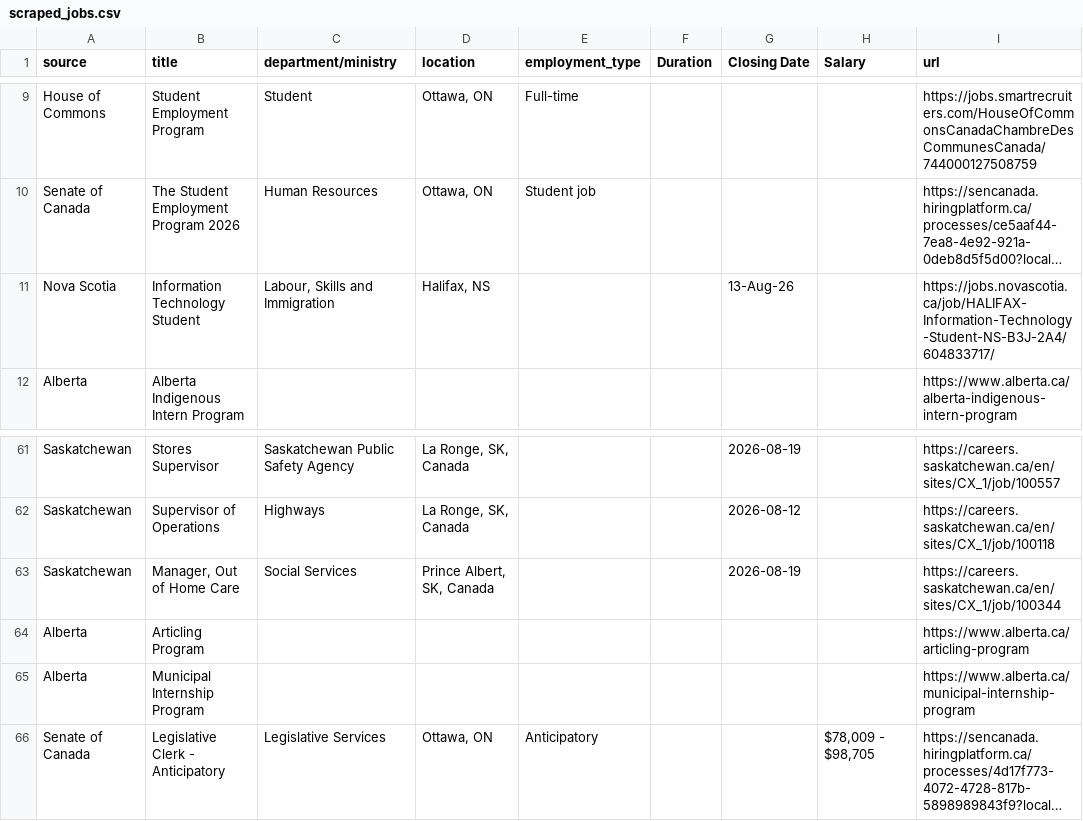
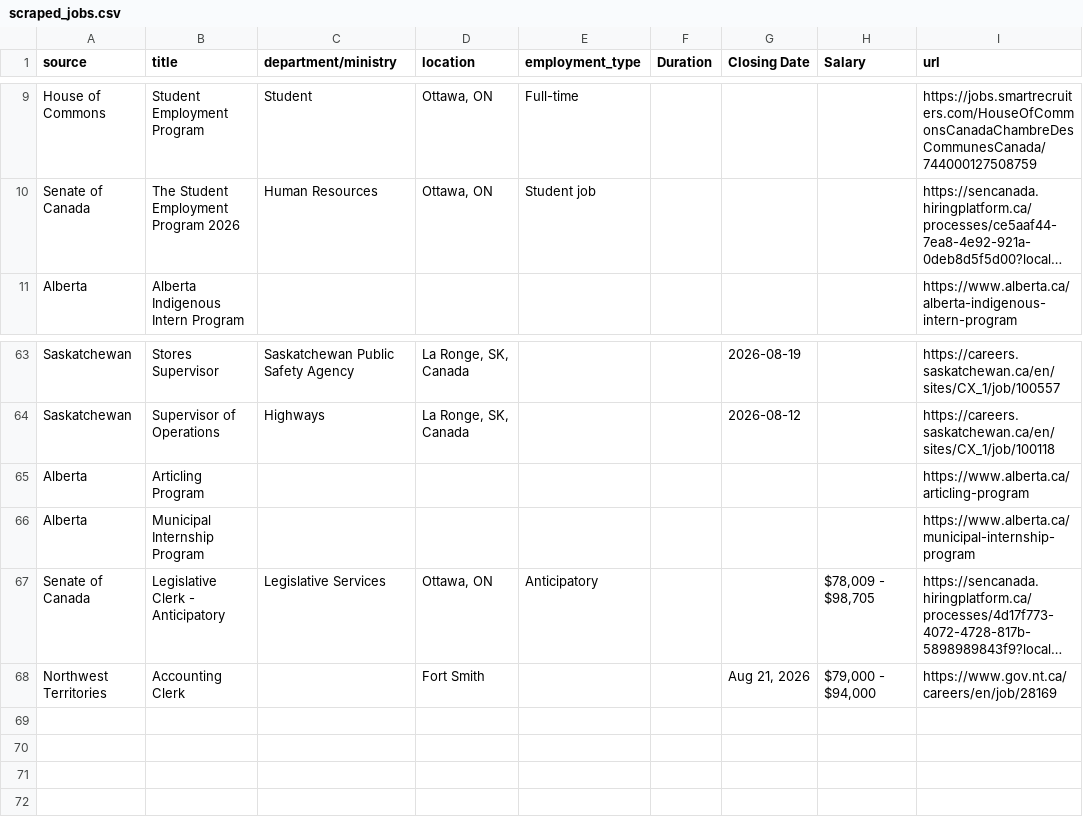
Before and after one commit to Glocal-Open-Source/elections-showcase, a CSV file: scripts/scraped_jobs.csv, drawn as a sheet; only a part is shown, gaps mark what is left out; long unchanged cells end in …; removed rows and columns are numbered as before the commit, all else as after; the diff covers the shown part only; the diff names each change by its address in the sheet, - before the commit and + after, or states it on an @@ line.

```diff
--- a/scripts/scraped_jobs.csv
+++ b/scripts/scraped_jobs.csv
-row 11: Nova Scotia | Information Technology Student | Labour, Skills and Immigration | Halifax, NS |  |  | 13-Aug-26 |  | https://jobs.novascotia.ca/job/HALIFAX-Information-Technology-Student-NS-B3J-2A4/604833717/
-row 63: Saskatchewan | Manager, Out of Home Care | Social Services | Prince Albert, SK, Canada |  |  | 2026-08-19 |  | https://careers.saskatchewan.ca/en/sites/CX_1/job/100344
+row 68: Northwest Territories | Accounting Clerk |  | Fort Smith |  |  | Aug 21, 2026 | $79,000 - $94,000 | https://www.gov.nt.ca/careers/en/job/28169
```
Also changed, not shown: 4 added rows, 1 removed row, 7 moved rows and 4 edited cells elsewhere in this file, 1 other file.
